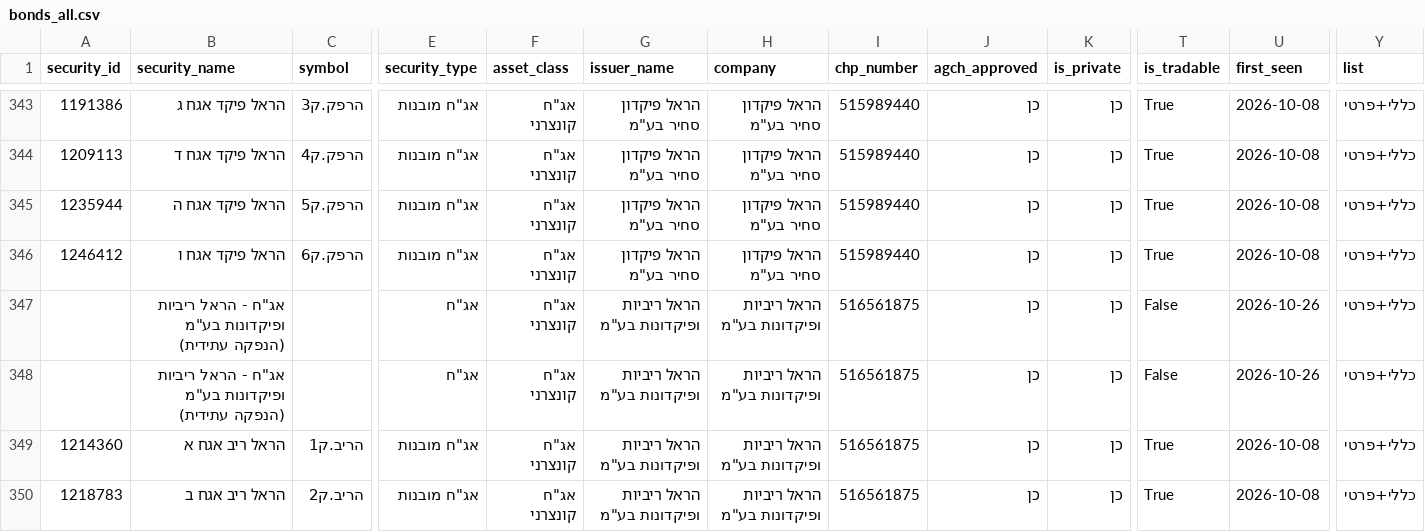
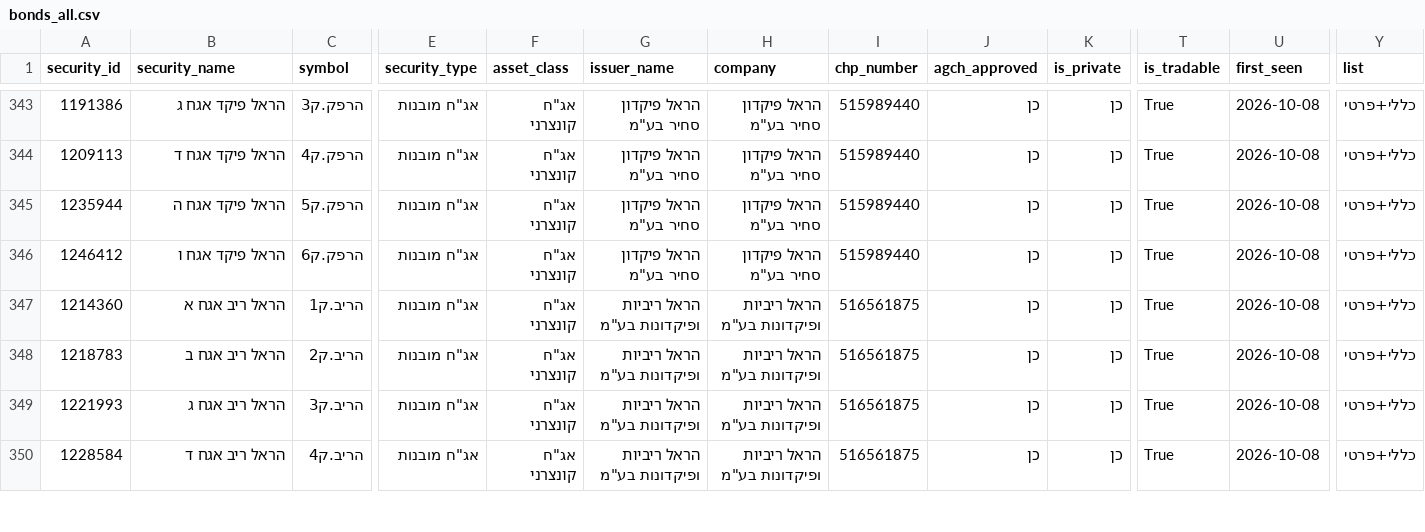
Before and after one commit to Revach123/HARAV_LEVIN, a CSV file: data/bonds_list/bonds_all.csv, drawn as a sheet; only a part is shown, gaps mark what is left out; the shorter side is filled out with more unchanged rows; rows hold the shown columns only; the diff names each change by its address in the sheet, - before the commit and + after, or states it on an @@ line.

```diff
--- a/data/bonds_list/bonds_all.csv
+++ b/data/bonds_list/bonds_all.csv
-row 347:  | אג"ח - הראל ריביות ופיקדונות בע"מ (הנפקה עתידית) |  | אג"ח | אג"ח קונצרני | הראל ריביות ופיקדונות בע"מ | הראל ריביות ופיקדונות בע"מ | 516561875 | כן | כן | False | 2026-10-26 | כללי+פרטי
-row 348:  | אג"ח - הראל ריביות ופיקדונות בע"מ (הנפקה עתידית) |  | אג"ח | אג"ח קונצרני | הראל ריביות ופיקדונות בע"מ | הראל ריביות ופיקדונות בע"מ | 516561875 | כן | כן | False | 2026-10-26 | כללי+פרטי
```
Also changed, not shown: data/bonds_list/bonds_general.csv, data/bonds_list/bonds_private.csv, 6 other files.
